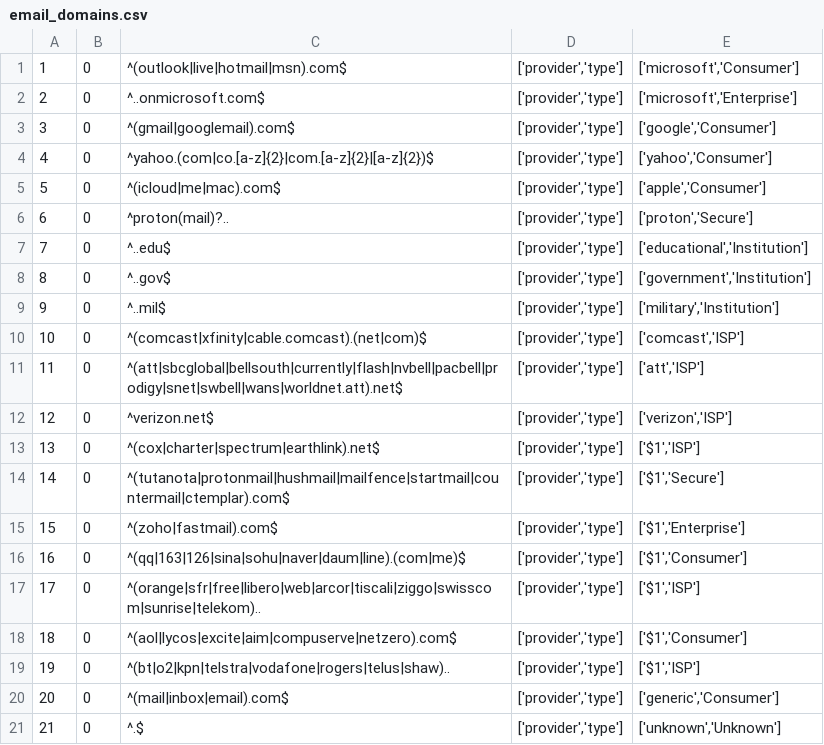
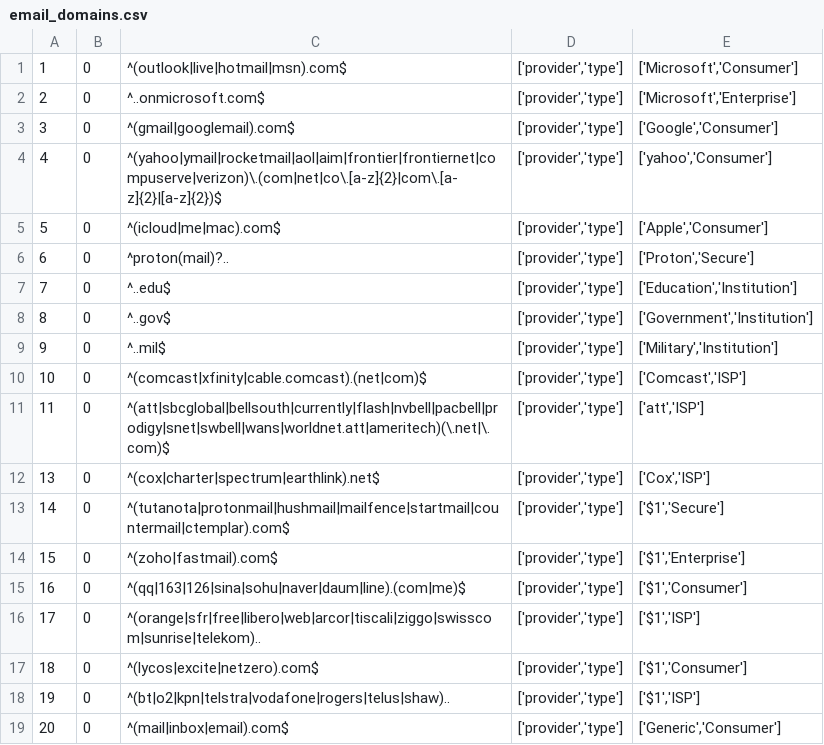
Before and after one commit to alycd/metadata, a CSV file: email_domains.csv, drawn as a sheet.

Commit message:
updated groupings

```diff
--- a/email_domains.csv
+++ b/email_domains.csv
@@ -1,14 +1,13 @@
-1,0,^(outlook|live|hotmail|msn).com$,"['provider','type']","['microsoft','Consumer']"
-2,0,^..onmicrosoft.com$,"['provider','type']","['microsoft','Enterprise']"
-3,0,^(gmail|googlemail).com$,"['provider','type']","['google','Consumer']"
-4,0,^yahoo.(com|co.[a-z]{2}|com.[a-z]{2}|[a-z]{2})$,"['provider','type']","['yahoo','Consumer']"
-5,0,^(icloud|me|mac).com$,"['provider','type']","['apple','Consumer']"
-6,0,^proton(mail)?..,"['provider','type']","['proton','Secure']"
-7,0,^..edu$,"['provider','type']","['educational','Institution']"
-8,0,^..gov$,"['provider','type']","['government','Institution']"
-9,0,^..mil$,"['provider','type']","['military','Institution']"
-10,0,^(comcast|xfinity|cable.comcast).(net|com)$,"['provider','type']","['comcast','ISP']"
-11,0,^(att|sbcglobal|bellsouth|currently|flash|nvbell|pacbell|prodigy|snet|swbell|wans|worldnet.att).net$,"['provider','type']","['att','ISP']"
-12,0,^verizon.net$,"['provider','type']","['verizon','ISP']"
-13,0,^(cox|charter|spectrum|earthlink).net$,"['provider','type']","['$1','ISP']"
+1,0,^(outlook|live|hotmail|msn).com$,"['provider','type']","['Microsoft','Consumer']"
+2,0,^..onmicrosoft.com$,"['provider','type']","['Microsoft','Enterprise']"
+3,0,^(gmail|googlemail).com$,"['provider','type']","['Google','Consumer']"
+4,0,^(yahoo|ymail|rocketmail|aol|aim|frontier|frontiernet|compuserve|verizon)\.(com|net|co\.[a-z]{2}|com\.[a-z]{2}|[a-z]{2})$,"['provider','type']","['yahoo','Consumer']"
+5,0,^(icloud|me|mac).com$,"['provider','type']","['Apple','Consumer']"
+6,0,^proton(mail)?..,"['provider','type']","['Proton','Secure']"
+7,0,^..edu$,"['provider','type']","['Education','Institution']"
+8,0,^..gov$,"['provider','type']","['Government','Institution']"
+9,0,^..mil$,"['provider','type']","['Military','Institution']"
+10,0,^(comcast|xfinity|cable.comcast).(net|com)$,"['provider','type']","['Comcast','ISP']"
+11,0,^(att|sbcglobal|bellsouth|currently|flash|nvbell|pacbell|prodigy|snet|swbell|wans|worldnet.att|ameritech)(\.net|\.com)$,"['provider','type']","['att','ISP']"
+13,0,^(cox|charter|spectrum|earthlink).net$,"['provider','type']","['Cox','ISP']"
 14,0,^(tutanota|protonmail|hushmail|mailfence|startmail|countermail|ctemplar).com$,"['provider','type']","['$1','Secure']"
@@ -17,5 +16,4 @@
 17,0,^(orange|sfr|free|libero|web|arcor|tiscali|ziggo|swisscom|sunrise|telekom)..,"['provider','type']","['$1','ISP']"
-18,0,^(aol|lycos|excite|aim|compuserve|netzero).com$,"['provider','type']","['$1','Consumer']"
+18,0,^(lycos|excite|netzero).com$,"['provider','type']","['$1','Consumer']"
 19,0,^(bt|o2|kpn|telstra|vodafone|rogers|telus|shaw)..,"['provider','type']","['$1','ISP']"
-20,0,^(mail|inbox|email).com$,"['provider','type']","['generic','Consumer']"
-21,0,^.$,"['provider','type']","['unknown','Unknown']"
+20,0,^(mail|inbox|email).com$,"['provider','type']","['Generic','Consumer']"
```
